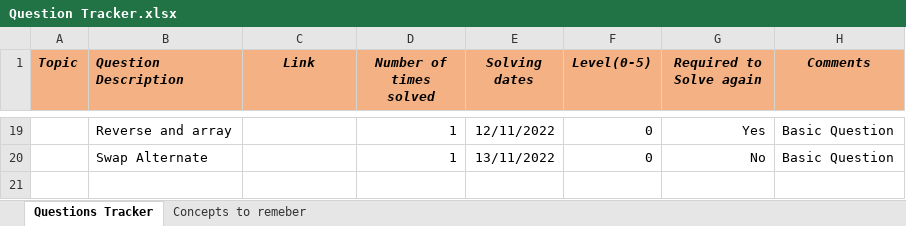
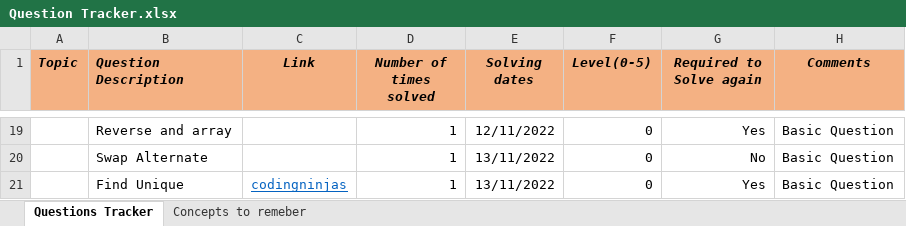
Before and after one commit to Vaibhav2998/competitive-programming, an Excel workbook: All Questions/Question Tracker.xlsx, sheet Questions Tracker, drawn as a sheet; only a part is shown, gaps mark what is left out; values as stored, in another font and other column widths than the file's, no borders; the diff names each change by its address in the sheet, - before the commit and + after, or states it on an @@ line.

Commit message:
commiting changes

```diff
--- a/All Questions/Question Tracker.xlsx (sheet Questions Tracker)
+++ b/All Questions/Question Tracker.xlsx (sheet Questions Tracker)
+row 21:  | Find Unique | codingninjas | 1 | 13/11/2022 | 0 | Yes | Basic Question
```
